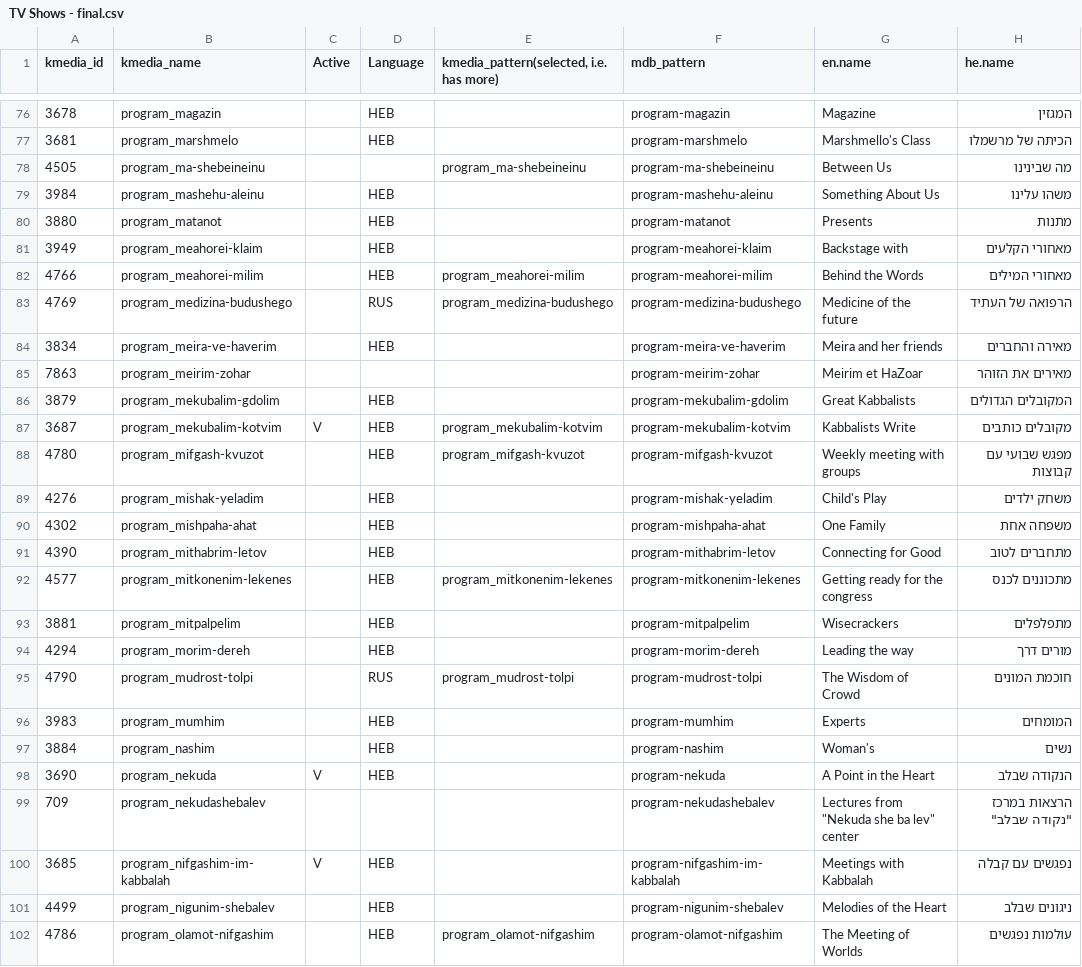
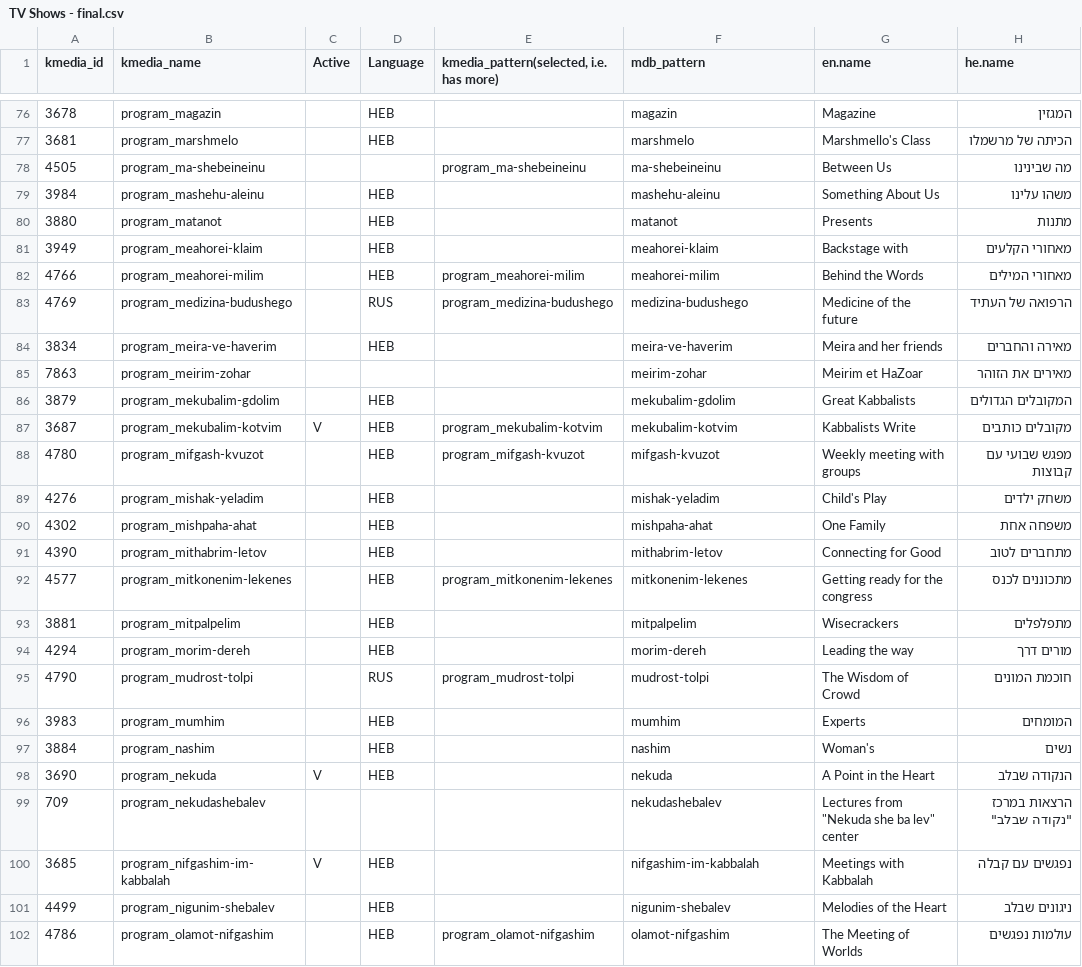
Before and after one commit to Bnei-Baruch/mdb, a CSV file: importer/tvshows/data/TV Shows - final.csv, drawn as a sheet; only a part is shown, gaps mark what is left out; the diff covers the shown part only; the diff names each change by its address in the sheet, - before the commit and + after, or states it on an @@ line.

Commit message:
Import - tv shows, remove "program" prefix from pattern

```diff
--- a/importer/tvshows/data/TV Shows - final.csv
+++ b/importer/tvshows/data/TV Shows - final.csv
-F76 (mdb_pattern): program-magazin
+F76 (mdb_pattern): magazin
-F77 (mdb_pattern): program-marshmelo
+F77 (mdb_pattern): marshmelo
-F78 (mdb_pattern): program-ma-shebeineinu
+F78 (mdb_pattern): ma-shebeineinu
-F79 (mdb_pattern): program-mashehu-aleinu
+F79 (mdb_pattern): mashehu-aleinu
-F80 (mdb_pattern): program-matanot
+F80 (mdb_pattern): matanot
-F81 (mdb_pattern): program-meahorei-klaim
+F81 (mdb_pattern): meahorei-klaim
-F82 (mdb_pattern): program-meahorei-milim
+F82 (mdb_pattern): meahorei-milim
-F83 (mdb_pattern): program-medizina-budushego
+F83 (mdb_pattern): medizina-budushego
-F84 (mdb_pattern): program-meira-ve-haverim
+F84 (mdb_pattern): meira-ve-haverim
-F85 (mdb_pattern): program-meirim-zohar
+F85 (mdb_pattern): meirim-zohar
-F86 (mdb_pattern): program-mekubalim-gdolim
+F86 (mdb_pattern): mekubalim-gdolim
-F87 (mdb_pattern): program-mekubalim-kotvim
+F87 (mdb_pattern): mekubalim-kotvim
-F88 (mdb_pattern): program-mifgash-kvuzot
+F88 (mdb_pattern): mifgash-kvuzot
-F89 (mdb_pattern): program-mishak-yeladim
+F89 (mdb_pattern): mishak-yeladim
-F90 (mdb_pattern): program-mishpaha-ahat
+F90 (mdb_pattern): mishpaha-ahat
-F91 (mdb_pattern): program-mithabrim-letov
+F91 (mdb_pattern): mithabrim-letov
-F92 (mdb_pattern): program-mitkonenim-lekenes
+F92 (mdb_pattern): mitkonenim-lekenes
-F93 (mdb_pattern): program-mitpalpelim
+F93 (mdb_pattern): mitpalpelim
-F94 (mdb_pattern): program-morim-dereh
+F94 (mdb_pattern): morim-dereh
-F95 (mdb_pattern): program-mudrost-tolpi
+F95 (mdb_pattern): mudrost-tolpi
-F96 (mdb_pattern): program-mumhim
+F96 (mdb_pattern): mumhim
-F97 (mdb_pattern): program-nashim
+F97 (mdb_pattern): nashim
-F98 (mdb_pattern): program-nekuda
+F98 (mdb_pattern): nekuda
-F99 (mdb_pattern): program-nekudashebalev
+F99 (mdb_pattern): nekudashebalev
-F100 (mdb_pattern): program-nifgashim-im-kabbalah
+F100 (mdb_pattern): nifgashim-im-kabbalah
-F101 (mdb_pattern): program-nigunim-shebalev
+F101 (mdb_pattern): nigunim-shebalev
-F102 (mdb_pattern): program-olamot-nifgashim
+F102 (mdb_pattern): olamot-nifgashim
```
Also changed, not shown: 103 edited cells elsewhere in this file.
